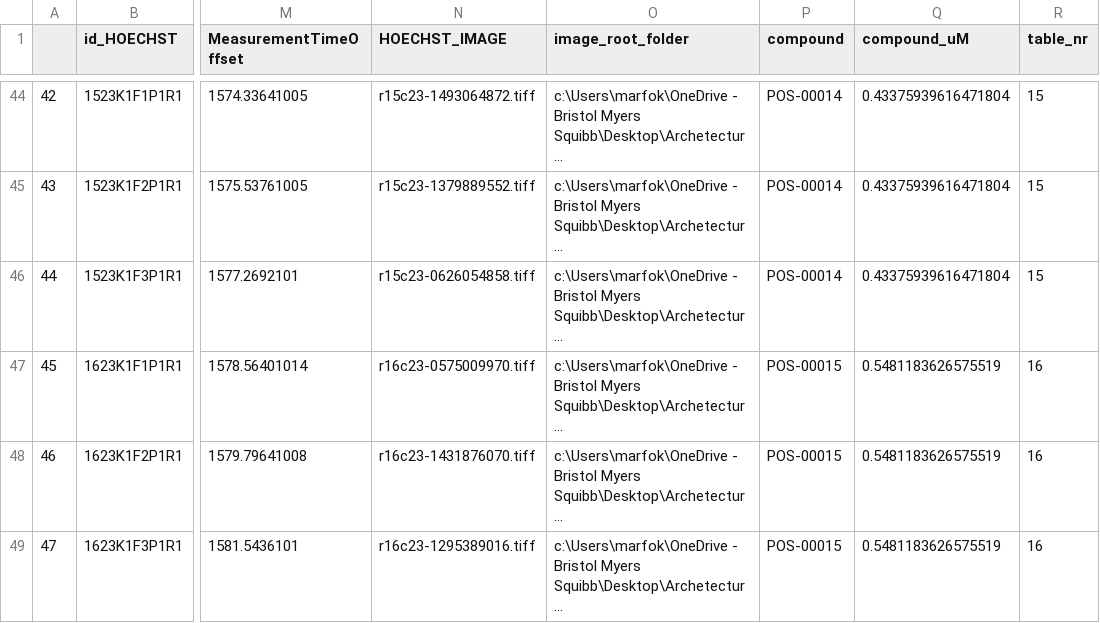
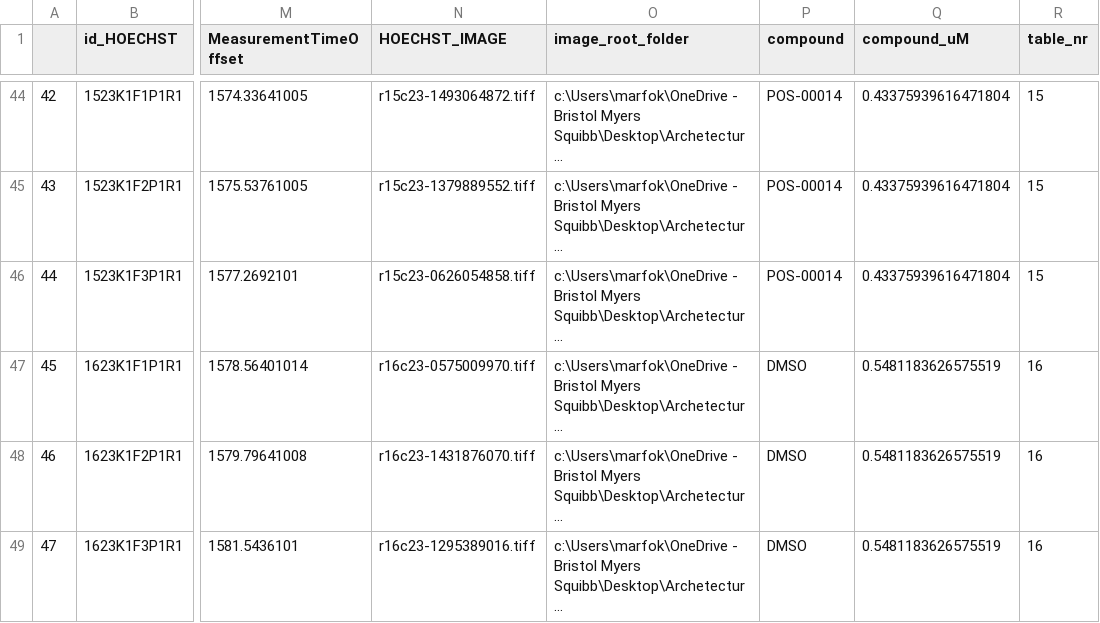
Before and after one commit to worldteacher-global/UMM-Discovery, a CSV file: pivoted_channelID_data.csv, drawn as a sheet; only a part is shown, gaps mark what is left out; long unchanged cells end in …; the diff names each change by its address in the sheet, - before the commit and + after, or states it on an @@ line.

```diff
--- a/pivoted_channelID_data.csv
+++ b/pivoted_channelID_data.csv
-P47:P49 (compound): POS-00015
+P47:P49 (compound): DMSO
```
Also changed, not shown: 3 other files.
